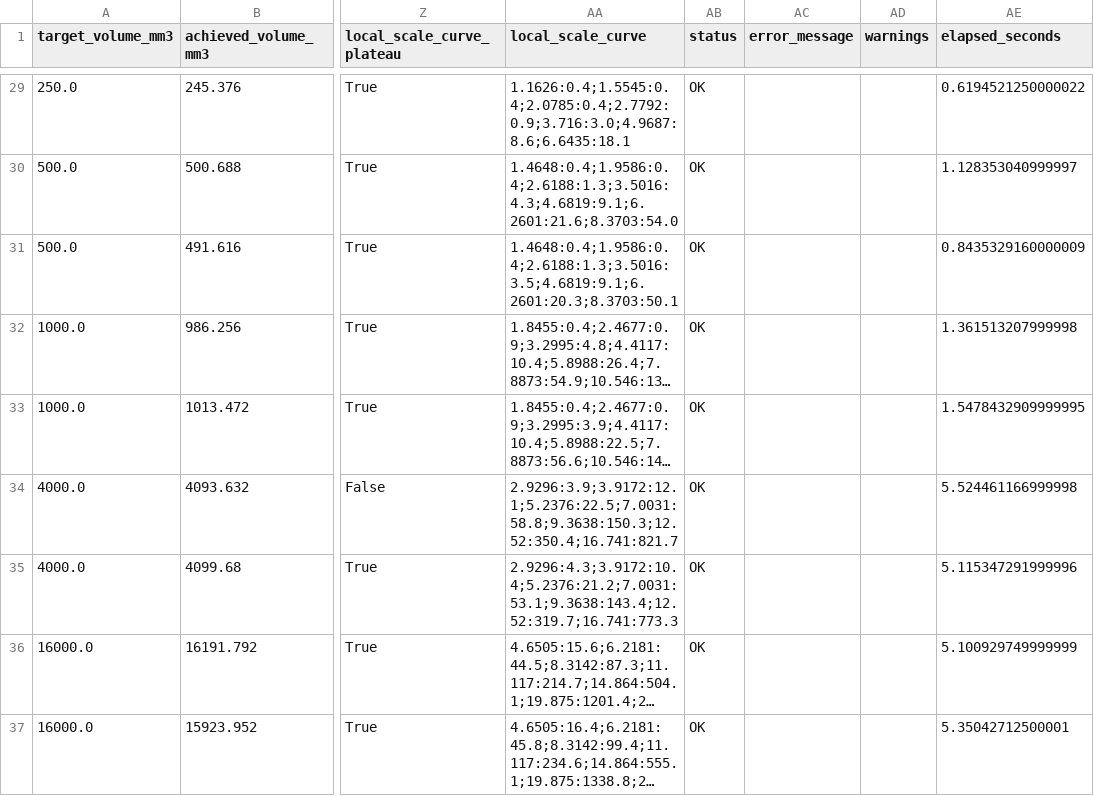
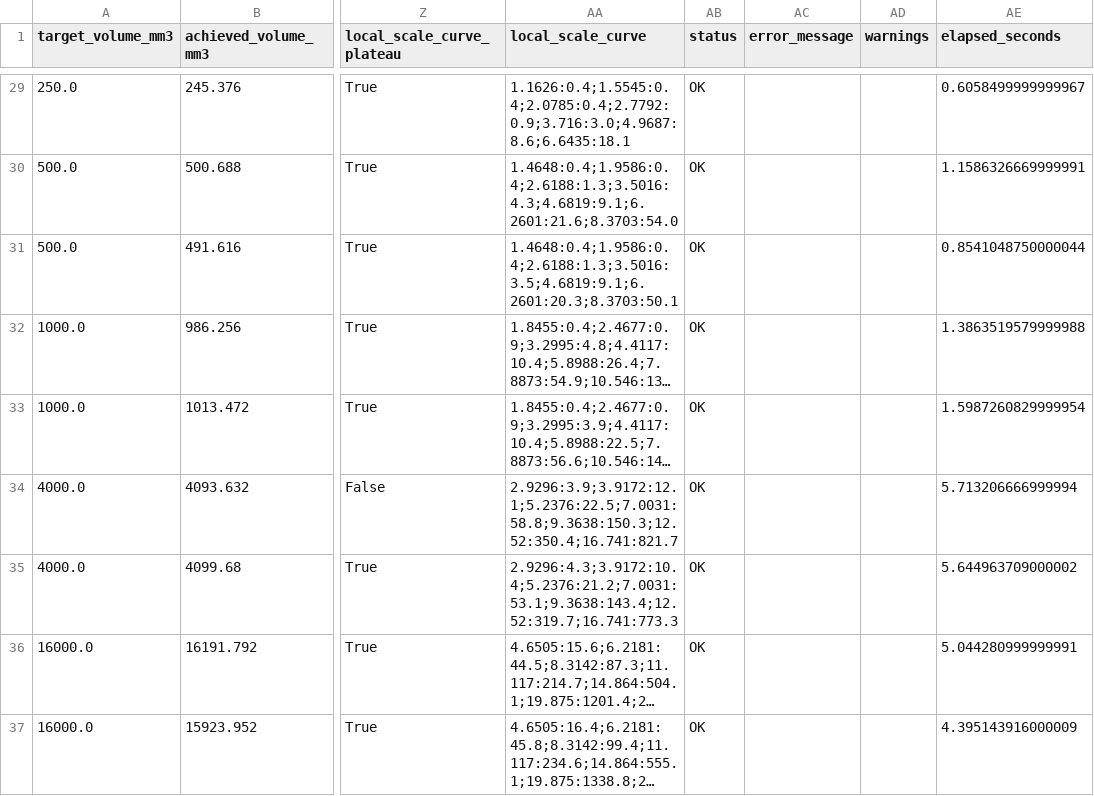
Before and after one commit to KvotheArcaneFarseer/growthnet-vs, a CSV file: analysis/volume_targeting/volume_targeting_benchmark.csv, drawn as a sheet; only a part is shown, gaps mark what is left out; long unchanged cells end in …; the diff covers the shown part only; the diff names each change by its address in the sheet, - before the commit and + after, or states it on an @@ line.

```diff
--- a/analysis/volume_targeting/volume_targeting_benchmark.csv
+++ b/analysis/volume_targeting/volume_targeting_benchmark.csv
-AE29 (elapsed_seconds): 0.6194521250000022
+AE29 (elapsed_seconds): 0.6058499999999967
-AE30 (elapsed_seconds): 1.128353040999997
+AE30 (elapsed_seconds): 1.1586326669999991
-AE31 (elapsed_seconds): 0.8435329160000009
+AE31 (elapsed_seconds): 0.8541048750000044
-AE32 (elapsed_seconds): 1.361513207999998
+AE32 (elapsed_seconds): 1.3863519579999988
-AE33 (elapsed_seconds): 1.5478432909999995
+AE33 (elapsed_seconds): 1.5987260829999954
-AE34 (elapsed_seconds): 5.524461166999998
+AE34 (elapsed_seconds): 5.713206666999994
-AE35 (elapsed_seconds): 5.115347291999996
+AE35 (elapsed_seconds): 5.644963709000002
-AE36 (elapsed_seconds): 5.100929749999999
+AE36 (elapsed_seconds): 5.044280999999991
-AE37 (elapsed_seconds): 5.35042712500001
+AE37 (elapsed_seconds): 4.395143916000009
```
Also changed, not shown: 27 edited cells elsewhere in this file, 6 other files.
